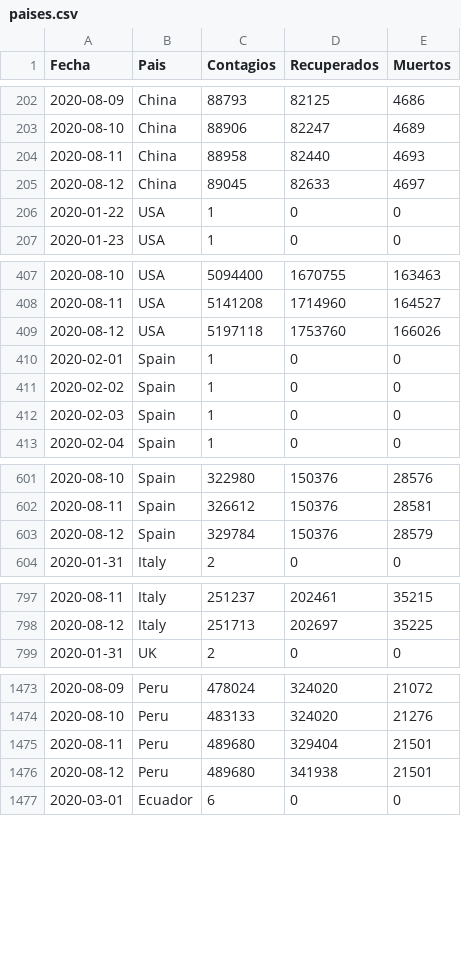
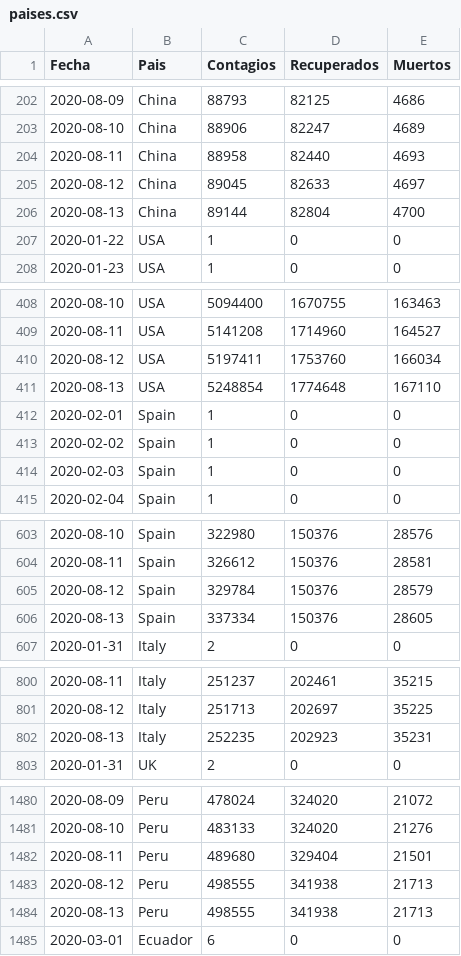
Before and after one commit to LoretoSanchez/Covid19, a CSV file: paises.csv, drawn as a sheet; only a part is shown, gaps mark what is left out; the diff covers the shown part only.

```diff
--- a/paises.csv
+++ b/paises.csv
@@ -205,2 +205,3 @@ Fecha,Pais,Contagios,Recuperados,Muertos
 2020-08-12,China,89045,82633,4697
+2020-08-13,China,89144,82804,4700
 2020-01-22,USA,1,0,0
@@ -408,3 +409,4 @@ Fecha,Pais,Contagios,Recuperados,Muertos
 2020-08-11,USA,5141208,1714960,164527
-2020-08-12,USA,5197118,1753760,166026
+2020-08-12,USA,5197411,1753760,166034
+2020-08-13,USA,5248854,1774648,167110
 2020-02-01,Spain,1,0,0
@@ -603,2 +605,3 @@ Fecha,Pais,Contagios,Recuperados,Muertos
 2020-08-12,Spain,329784,150376,28579
+2020-08-13,Spain,337334,150376,28605
 2020-01-31,Italy,2,0,0
@@ -798,2 +801,3 @@ Fecha,Pais,Contagios,Recuperados,Muertos
 2020-08-12,Italy,251713,202697,35225
+2020-08-13,Italy,252235,202923,35231
 2020-01-31,UK,2,0,0
@@ -1475,3 +1482,4 @@ Fecha,Pais,Contagios,Recuperados,Muertos
 2020-08-11,Peru,489680,329404,21501
-2020-08-12,Peru,489680,341938,21501
+2020-08-12,Peru,498555,341938,21713
+2020-08-13,Peru,498555,341938,21713
 2020-03-01,Ecuador,6,0,0
```
Also changed, not shown: 8 added rows elsewhere in this file, paises2.csv.
